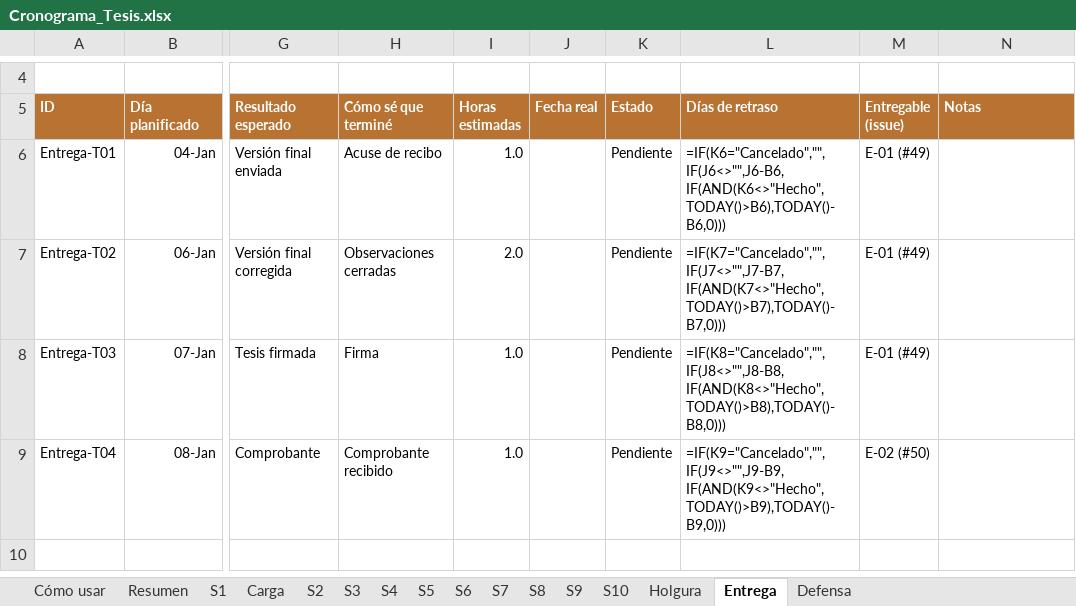
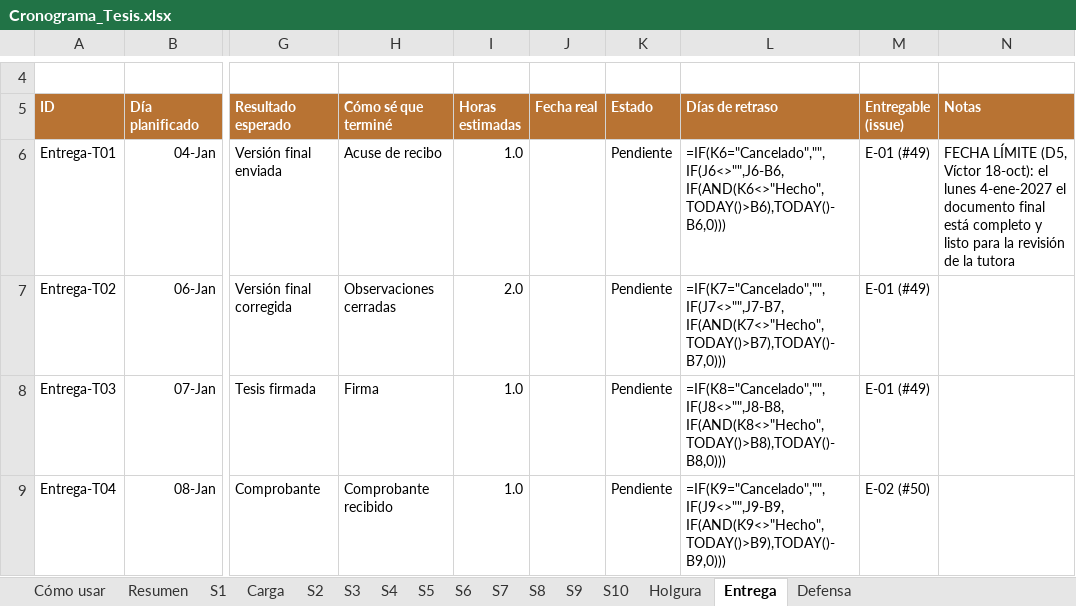
Before and after one commit to l333x/Tesis_Torvesa, an Excel workbook: 11_Planificacion/Cronograma_Tesis.xlsx, sheet Entrega, drawn as a sheet; only a part is shown, gaps mark what is left out; values as stored, in another font and other column widths than the file's, no borders; formulas without a stored value are shown as written; conditional formats not drawn; the diff names each change by its address in the sheet, - before the commit and + after, or states it on an @@ line.

```diff
--- a/11_Planificacion/Cronograma_Tesis.xlsx (sheet Entrega)
+++ b/11_Planificacion/Cronograma_Tesis.xlsx (sheet Entrega)
-N6 (Notas): (empty)
+N6 (Notas): FECHA LÍMITE (D5, Víctor 18-oct): el lunes 4-ene-2027 el documento final está completo y listo para la revisión de la tutora
```
Also changed, not shown: sheet Holgura, sheet S10, 9 other files.
